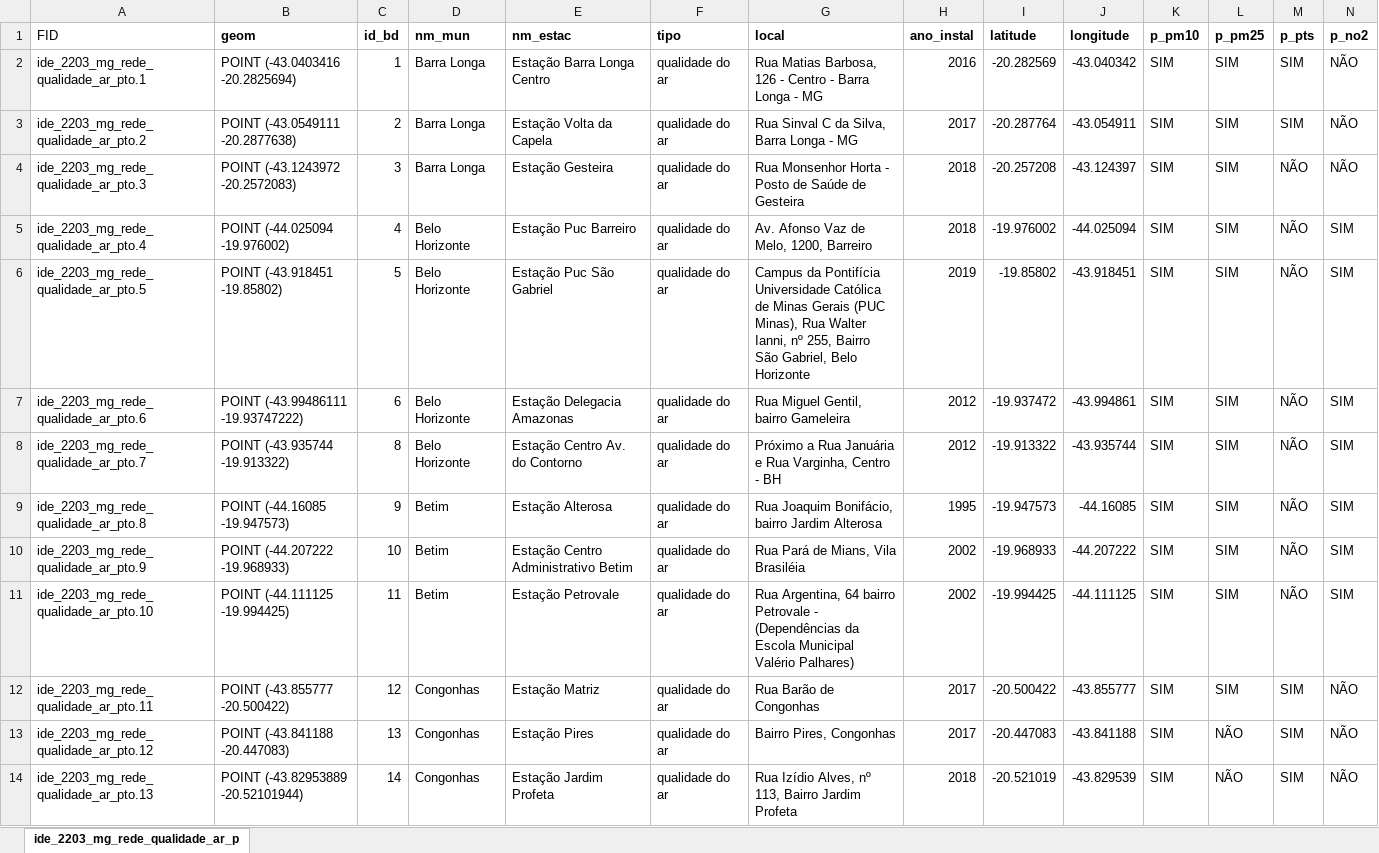
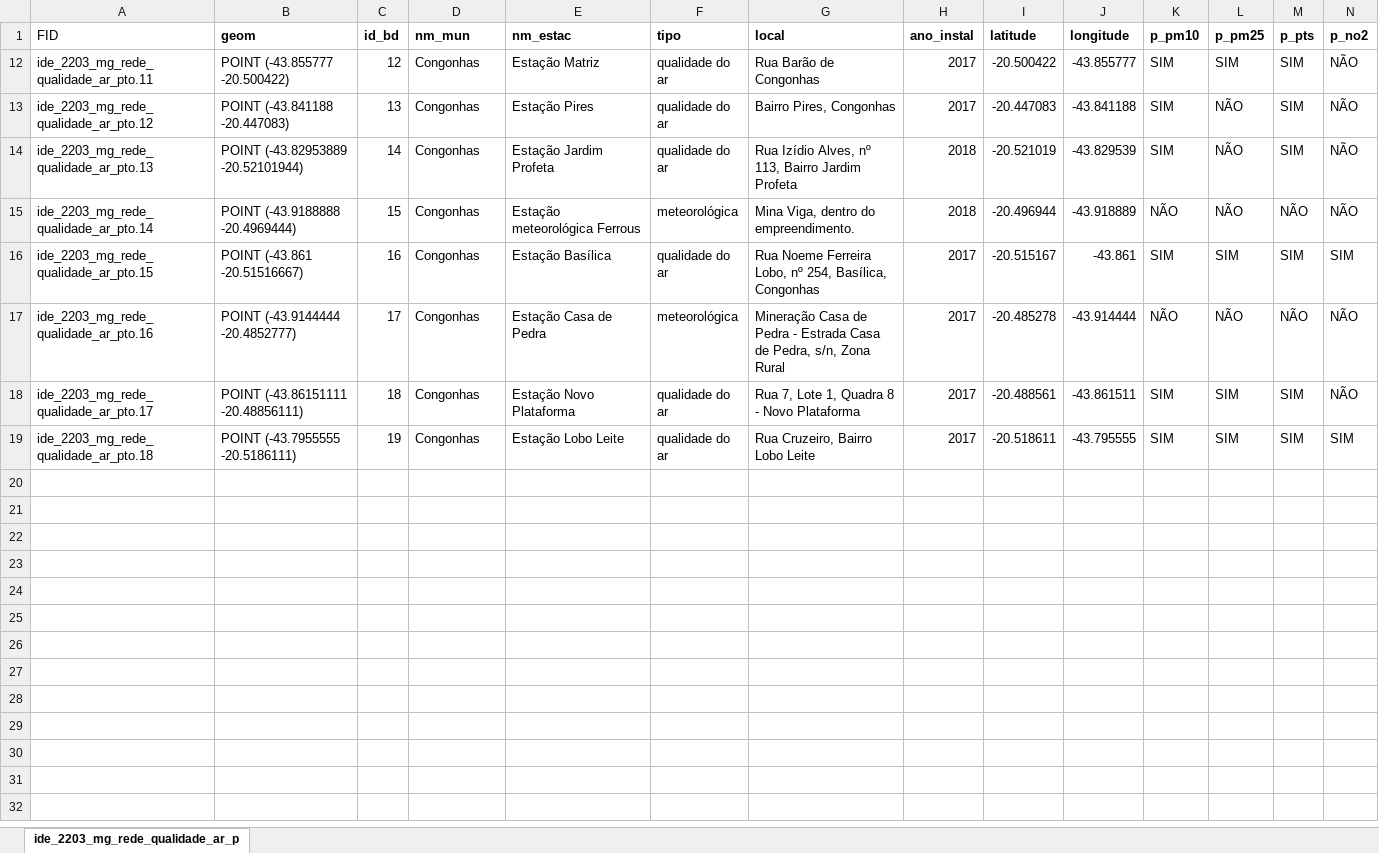
Before and after one commit to joaoaugustoss/Air-Quality-Data-Imputation, an Excel workbook: data/Stations.xlsx, sheet ide_2203_mg_rede_qualidade_ar_p, drawn as a sheet; only a part is shown; the shorter side is filled out with more unchanged rows; values as stored, in another font and other column widths than the file's, no borders; charts and pictures not drawn; rows hold the shown columns only; the diff covers the shown part only; the diff names each change by its address in the sheet, - before the commit and + after, or states it on an @@ line.

```diff
--- a/data/Stations.xlsx (sheet ide_2203_mg_rede_qualidade_ar_p)
+++ b/data/Stations.xlsx (sheet ide_2203_mg_rede_qualidade_ar_p)
@@ row 2 hidden: ide_2203_mg_rede_qualidade_ar_pto.1 | POINT (-43.0403416 -20.2825694) | 1 | Barra Longa | Estação Barra Longa Centro | qualidade do ar | Rua Matias Barbosa, 126 - Centro - Barra Longa - MG | 2016 | -20.282569 | -43.040342 | SIM | SIM | SIM | NÃO @@
@@ row 3 hidden: ide_2203_mg_rede_qualidade_ar_pto.2 | POINT (-43.0549111 -20.2877638) | 2 | Barra Longa | Estação Volta da Capela | qualidade do ar | Rua Sinval C da Silva, Barra Longa - MG | 2017 | -20.287764 | -43.054911 | SIM | SIM | SIM | NÃO @@
@@ row 4 hidden: ide_2203_mg_rede_qualidade_ar_pto.3 | POINT (-43.1243972 -20.2572083) | 3 | Barra Longa | Estação Gesteira | qualidade do ar | Rua Monsenhor Horta - Posto de Saúde de Gesteira | 2018 | -20.257208 | -43.124397 | SIM | SIM | NÃO | NÃO @@
@@ row 5 hidden: ide_2203_mg_rede_qualidade_ar_pto.4 | POINT (-44.025094 -19.976002) | 4 | Belo Horizonte | Estação Puc Barreiro | qualidade do ar | Av. Afonso Vaz de Melo, 1200, Barreiro | 2018 | -19.976002 | -44.025094 | SIM | SIM | NÃO | SIM @@
@@ row 6 hidden: ide_2203_mg_rede_qualidade_ar_pto.5 | POINT (-43.918451 -19.85802) | 5 | Belo Horizonte | Estação Puc São Gabriel | qualidade do ar | Campus da Pontifícia Universidade Católica de Minas Gerais (PUC Minas), Rua Walter Ianni, nº 255, Bairro São Gabriel, Belo Horizonte | 2019 | -19.85802 | -43.918451 | SIM | SIM | NÃO | SIM @@
@@ row 7 hidden: ide_2203_mg_rede_qualidade_ar_pto.6 | POINT (-43.99486111 -19.93747222) | 6 | Belo Horizonte | Estação Delegacia Amazonas | qualidade do ar | Rua Miguel Gentil, bairro Gameleira | 2012 | -19.937472 | -43.994861 | SIM | SIM | NÃO | SIM @@
@@ row 8 hidden: ide_2203_mg_rede_qualidade_ar_pto.7 | POINT (-43.935744 -19.913322) | 8 | Belo Horizonte | Estação Centro Av. do Contorno | qualidade do ar | Próximo a Rua Januária e Rua Varginha, Centro - BH | 2012 | -19.913322 | -43.935744 | SIM | SIM | NÃO | SIM @@
@@ row 9 hidden: ide_2203_mg_rede_qualidade_ar_pto.8 | POINT (-44.16085 -19.947573) | 9 | Betim | Estação Alterosa | qualidade do ar | Rua Joaquim Bonifácio, bairro Jardim Alterosa | 1995 | -19.947573 | -44.16085 | SIM | SIM | NÃO | SIM @@
@@ row 10 hidden: ide_2203_mg_rede_qualidade_ar_pto.9 | POINT (-44.207222 -19.968933) | 10 | Betim | Estação Centro Administrativo Betim | qualidade do ar | Rua Pará de Mians, Vila Brasiléia | 2002 | -19.968933 | -44.207222 | SIM | SIM | NÃO | SIM @@
@@ row 11 hidden: ide_2203_mg_rede_qualidade_ar_pto.10 | POINT (-44.111125 -19.994425) | 11 | Betim | Estação Petrovale | qualidade do ar | Rua Argentina, 64 bairro Petrovale - (Dependências da Escola Municipal Valério Palhares) | 2002 | -19.994425 | -44.111125 | SIM | SIM | NÃO | SIM @@
```
Also changed, not shown: 42 hidden or unhidden rows elsewhere in this sheet, charts or pictures, 18 other files.
